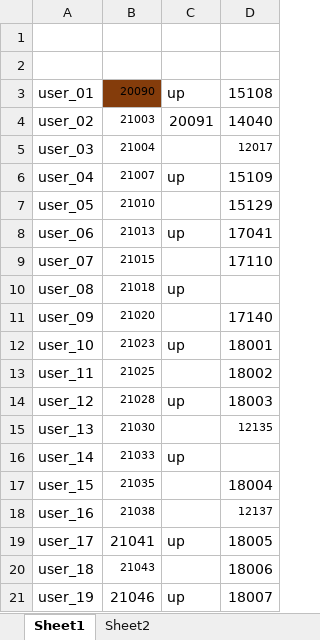
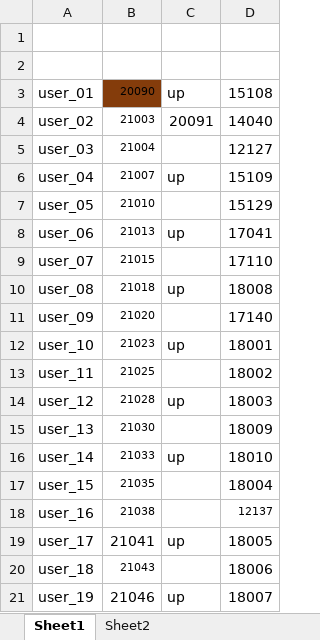
Before and after one commit to dlt-lee/dcb, an Excel workbook: ps.xlsx, sheet Sheet1, drawn as a sheet; only a part is shown; values as stored, in another font and other column widths than the file's, no borders; the diff names each change by its address in the sheet, - before the commit and + after, or states it on an @@ line.

```diff
--- a/ps.xlsx (sheet Sheet1)
+++ b/ps.xlsx (sheet Sheet1)
-D5: 12017
+D5: 12127
@@ D5 text size: larger @@
-D10: (empty)
+D10: 18008
-D15: 12135
+D15: 18009
@@ D15 text size: larger @@
-D16: (empty)
+D16: 18010
```
Also changed, not shown: sheet Sheet2, 1 other file.
